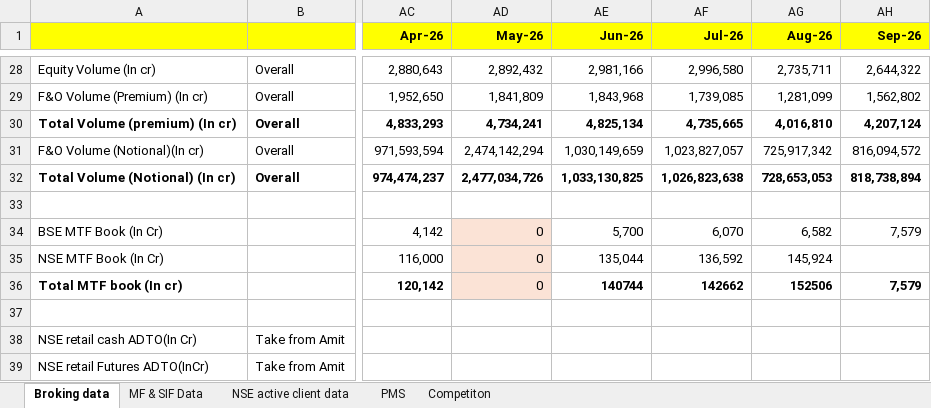
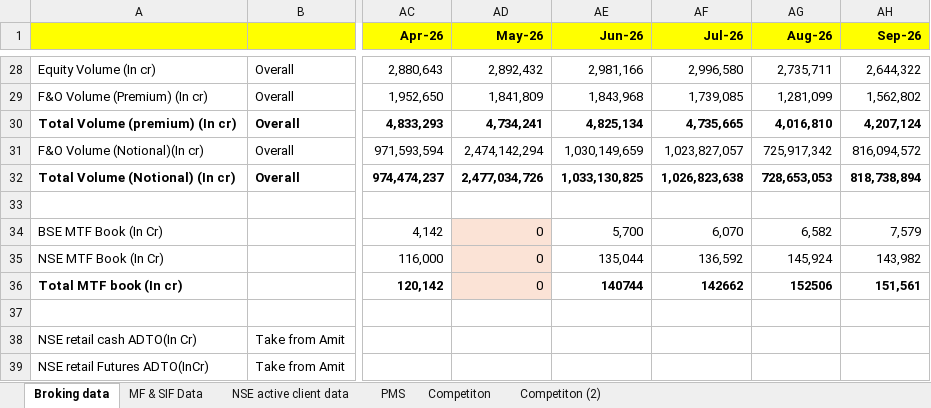
Before and after one commit to ss-bfsl/Strategy-Tool, an Excel workbook: Industry data.xlsx, sheet Broking data, drawn as a sheet; only a part is shown, gaps mark what is left out; values as stored, in another font and other column widths than the file's, no borders; the diff names each change by its address in the sheet, - before the commit and + after, or states it on an @@ line.

Commit message:
Refresh dashboard data from updated workbook

```diff
--- a/Industry data.xlsx (sheet Broking data)
+++ b/Industry data.xlsx (sheet Broking data)
+sheet tab: Competiton (2)
-AH35 (Sep-26): (empty)
+AH35 (Sep-26): 143,982
-AH36 (Sep-26): 7,579
+AH36 (Sep-26): 151,561
```
Also changed, not shown: sheet Competiton, sheet NSE active client data, sheet MF & SIF Data, formulas that keep their value, hidden cells, 2 other files.
